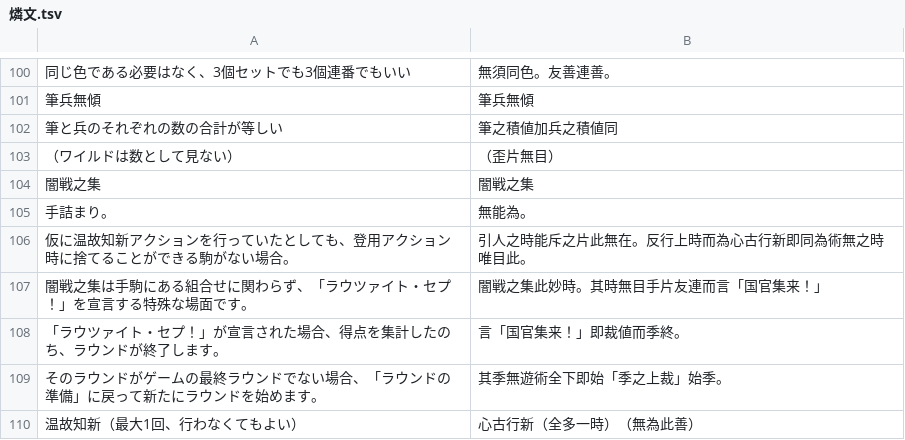
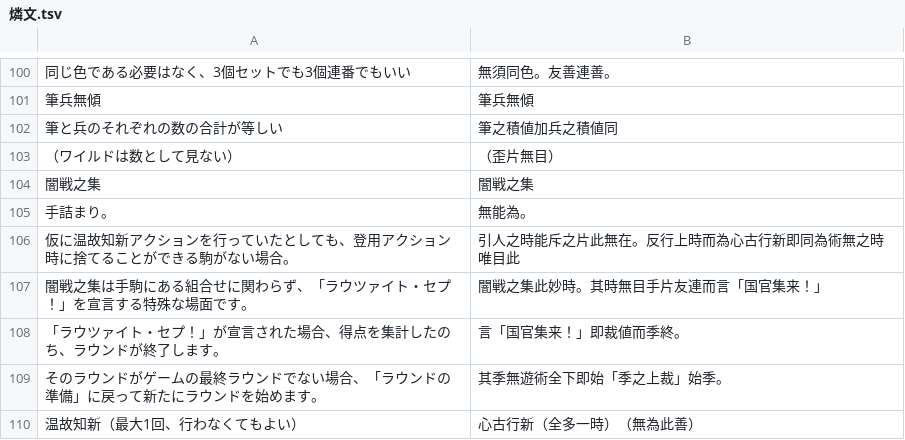
Before and after one commit to yasusho/lanerme_traditional_games, a TSV file: lauzait_cep/燐文.tsv, drawn as a sheet; only a part is shown, gaps mark what is left out; the diff names each change by its address in the sheet, - before the commit and + after, or states it on an @@ line.

```diff
--- a/lauzait_cep/燐文.tsv
+++ b/lauzait_cep/燐文.tsv
-B106: 引人之時能斥之片此無在。反行上時而為心古行新即同為術無之時唯目此。
+B106: 引人之時能斥之片此無在。反行上時而為心古行新即同為術無之時唯目此
```
Also changed, not shown: lauzait_cep/pemecepe.tsv, lauzait_cep/タカン語.tsv, 1 other file.
